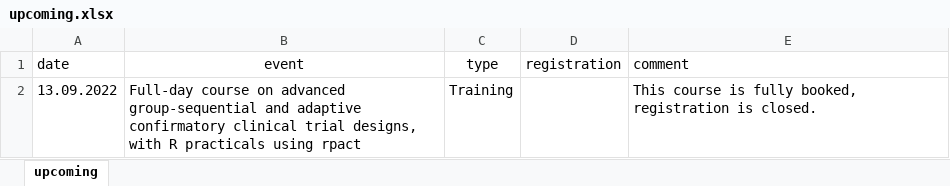
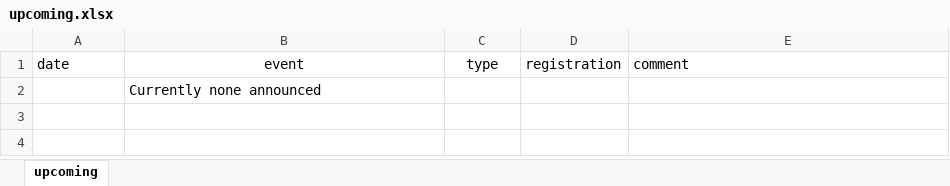
Before and after one commit to baselbiometrics/home, an Excel workbook: data/upcoming.xlsx, sheet upcoming, drawn as a sheet; values as stored, in another font and other column widths than the file's, no borders; charts and pictures not drawn; removed rows and columns are numbered as before the commit, all else as after; the diff names each change by its address in the sheet, - before the commit and + after, or states it on an @@ line.

```diff
--- a/data/upcoming.xlsx (sheet upcoming)
+++ b/data/upcoming.xlsx (sheet upcoming)
-row 2: 13.09.2022 | Full-day course on advanced group-sequential and adaptive confirmatory clinical trial designs, with R practicals using rpact | Training |  | This course is fully booked, registration is closed.
+row 2:  | Currently none announced
```
Also changed, not shown: data/trainings.xlsx, docs/data/trainings.xlsx, 17 other files.
